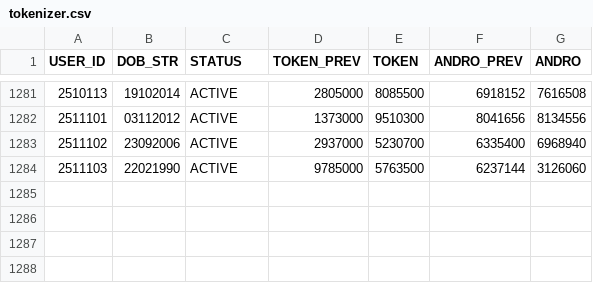
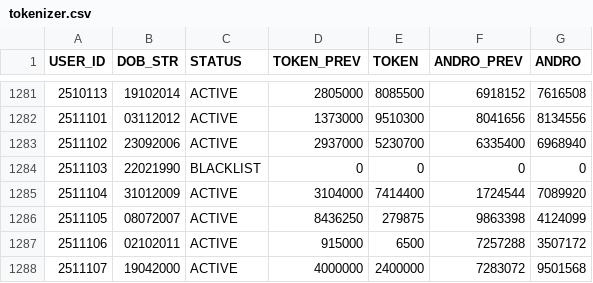
Before and after one commit to prtmaars/DCP-Addons-Tokenizer, a CSV file: tokenizer.csv, drawn as a sheet; only a part is shown, gaps mark what is left out.

Commit message:
Update tokenizer.csv

```diff
--- a/tokenizer.csv
+++ b/tokenizer.csv
@@ -1283,2 +1283,6 @@ USER_ID,DOB_STR,STATUS,TOKEN_PREV,TOKEN,ANDRO_PREV,ANDRO
 2511102,23092006,ACTIVE,2937000,5230700,6335400,6968940
-2511103,22021990,ACTIVE,9785000,5763500,6237144,3126060
+2511103,22021990,BLACKLIST,0,0,0,0
+2511104,31012009,ACTIVE,3104000,7414400,1724544,7089920
+2511105,08072007,ACTIVE,8436250,279875,9863398,4124099
+2511106,02102011,ACTIVE,915000,6500,7257288,3507172
+2511107,19042000,ACTIVE,4000000,2400000,7283072,9501568
```
